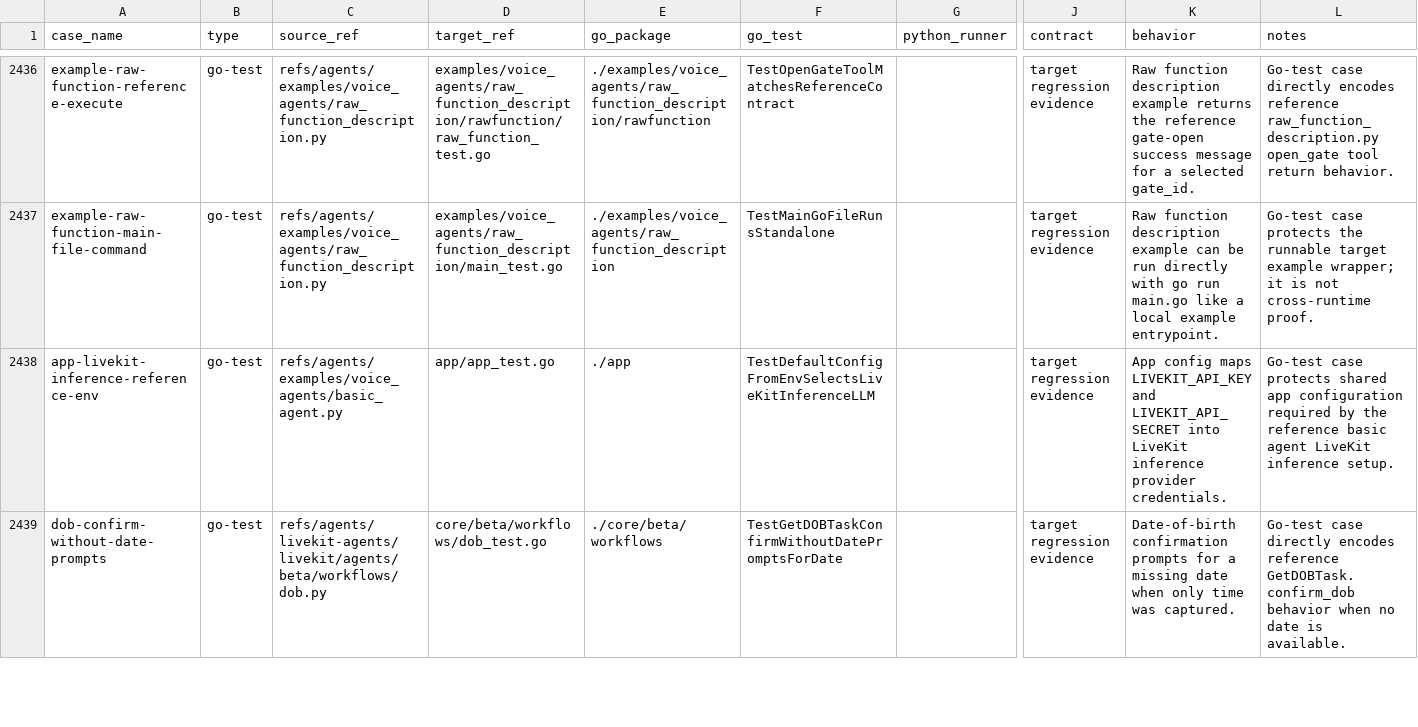
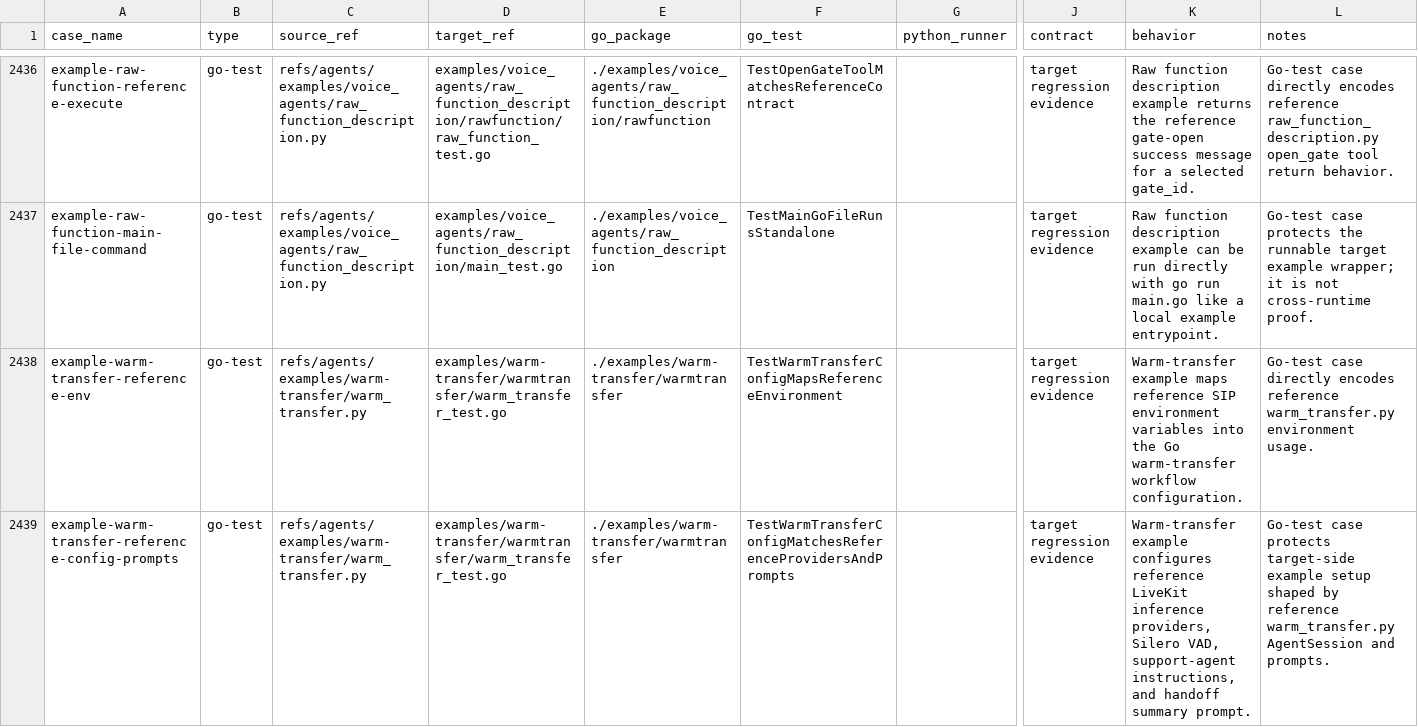
Before and after one commit to cavos-io/rtp-agent, a TSV file: scripts/parity-fixtures/test-cases.tsv, drawn as a sheet; only a part is shown, gaps mark what is left out; the shorter side is filled out with more unchanged rows; rows hold the shown columns only; the diff covers the shown part only; the diff names each change by its address in the sheet, - before the commit and + after, or states it on an @@ line.

Commit message:
feat(examples): port warm transfer example

```diff
--- a/scripts/parity-fixtures/test-cases.tsv
+++ b/scripts/parity-fixtures/test-cases.tsv
+row 2438: example-warm-transfer-reference-env | go-test | refs/agents/examples/warm-transfer/warm_transfer.py | examples/warm-transfer/warmtransfer/warm_transfer_test.go | ./examples/warm-transfer/warmtransfer | TestWarmTransferConfigMapsReferenceEnvironment |  | target regression evidence | Warm-transfer example maps reference SIP environment variables into the Go warm-transfer workflow configuration. | Go-test case directly encodes reference warm_transfer.py environment usage.
+row 2439: example-warm-transfer-reference-config-prompts | go-test | refs/agents/examples/warm-transfer/warm_transfer.py | examples/warm-transfer/warmtransfer/warm_transfer_test.go | ./examples/warm-transfer/warmtransfer | TestWarmTransferConfigMatchesReferenceProvidersAndPrompts |  | target regression evidence | Warm-transfer example configures reference LiveKit inference providers, Silero VAD, support-agent instructions, and handoff summary prompt. | Go-test case protects target-side example setup shaped by reference warm_transfer.py AgentSession and prompts.
```
Also changed, not shown: 6 added rows elsewhere in this file, 4 other files.
